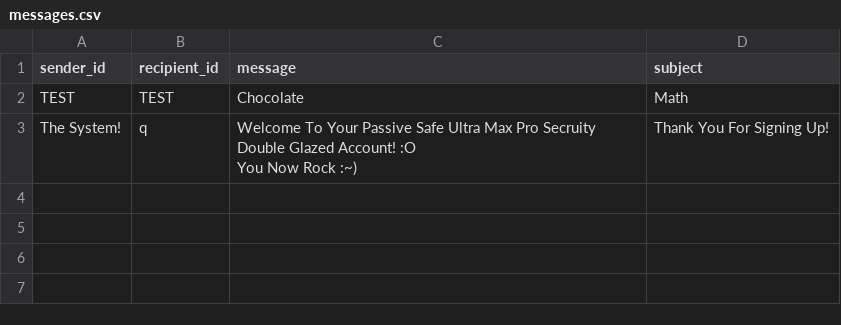
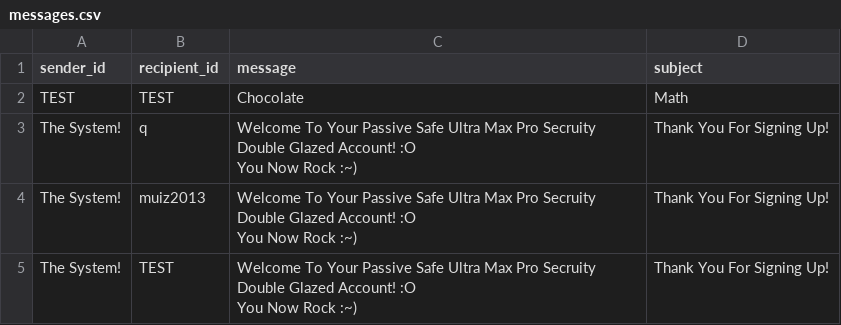
Before and after one commit to muiznaveedrana/EMAIL, a CSV file: messages.csv, drawn as a sheet.

```diff
--- a/messages.csv
+++ b/messages.csv
@@ -4 +4,5 @@ The System!,q,"Welcome To Your Passive Safe Ultra Max Pro Secruity Double Glazed
  You Now Rock :~)",Thank You For Signing Up!
+The System!,muiz2013,"Welcome To Your Passive Safe Ultra Max Pro Secruity Double Glazed Account! :O
+ You Now Rock :~)",Thank You For Signing Up!
+The System!,TEST,"Welcome To Your Passive Safe Ultra Max Pro Secruity Double Glazed Account! :O
+ You Now Rock :~)",Thank You For Signing Up!
```
Also changed, not shown: 5 other files.
